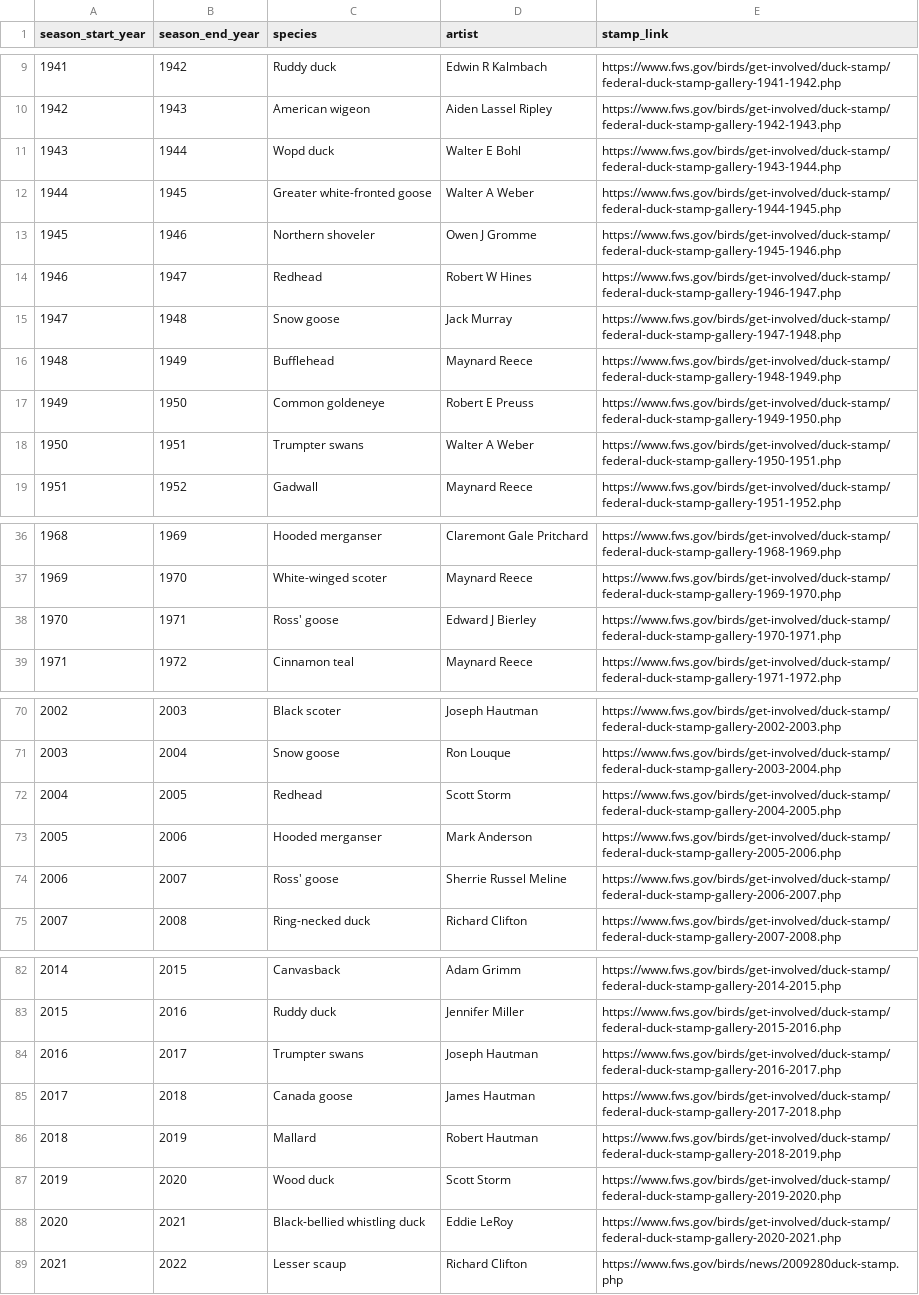
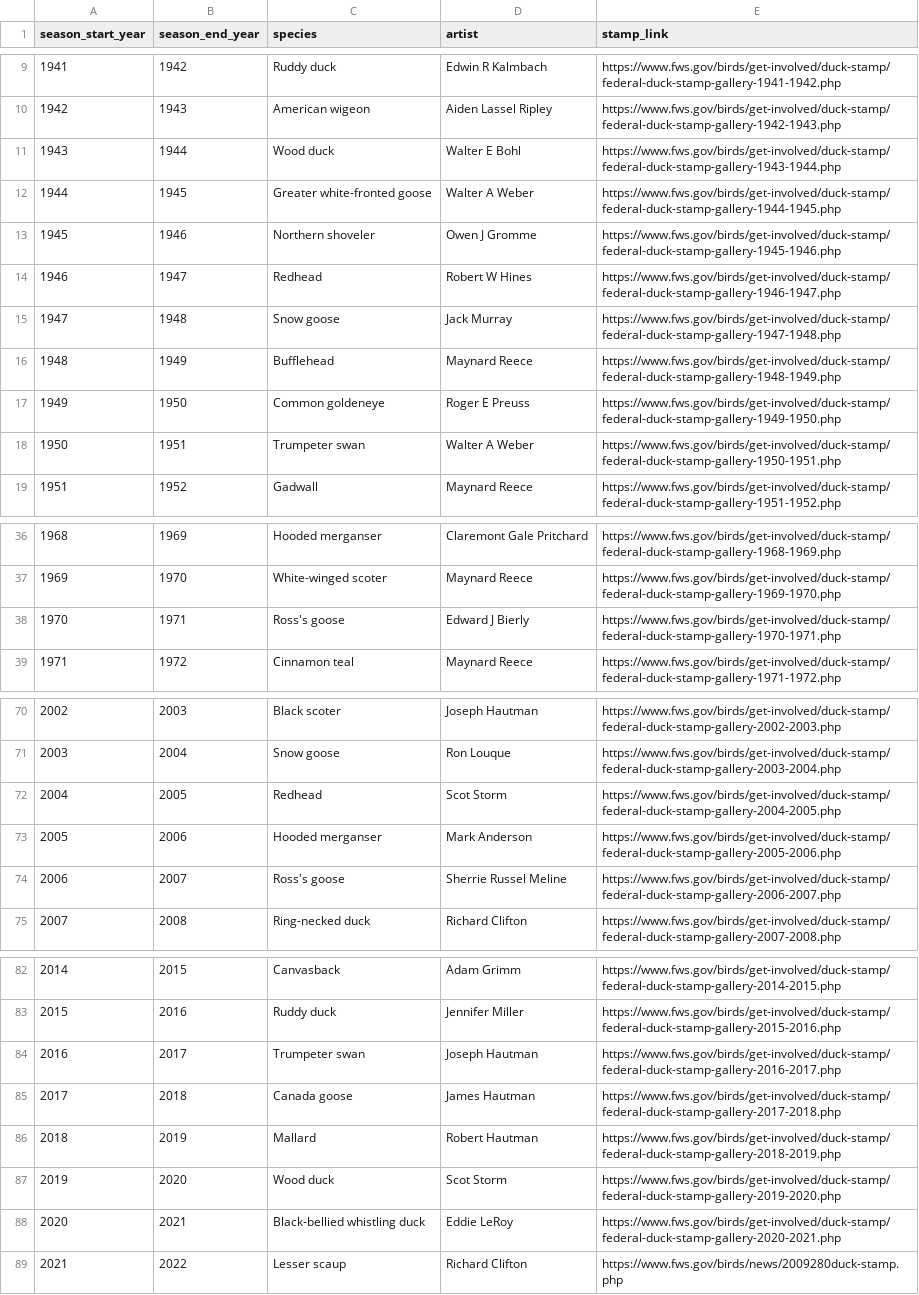
Before and after one commit to LGCarlson/Federal_Duck_Stamp_Data, a CSV file: migratory_bird_stamp_data.csv, drawn as a sheet; only a part is shown, gaps mark what is left out; the diff covers the shown part only.

Commit message:
copy edits

```diff
--- a/migratory_bird_stamp_data.csv
+++ b/migratory_bird_stamp_data.csv
@@ -10,3 +10,3 @@ season_start_year,season_end_year,species,artist,stamp_link
 1942,1943,American wigeon,Aiden Lassel Ripley,https://www.fws.gov/birds/get-involved/duck-stamp/federal-duck-stamp-gallery-1942-1943.php
-1943,1944,Wopd duck,Walter E Bohl,https://www.fws.gov/birds/get-involved/duck-stamp/federal-duck-stamp-gallery-1943-1944.php
+1943,1944,Wood duck,Walter E Bohl,https://www.fws.gov/birds/get-involved/duck-stamp/federal-duck-stamp-gallery-1943-1944.php
 1944,1945,Greater white-fronted goose,Walter A Weber,https://www.fws.gov/birds/get-involved/duck-stamp/federal-duck-stamp-gallery-1944-1945.php
@@ -16,4 +16,4 @@ season_start_year,season_end_year,species,artist,stamp_link
 1948,1949,Bufflehead,Maynard Reece,https://www.fws.gov/birds/get-involved/duck-stamp/federal-duck-stamp-gallery-1948-1949.php
-1949,1950,Common goldeneye,Robert E Preuss,https://www.fws.gov/birds/get-involved/duck-stamp/federal-duck-stamp-gallery-1949-1950.php
-1950,1951,Trumpter swans,Walter A Weber,https://www.fws.gov/birds/get-involved/duck-stamp/federal-duck-stamp-gallery-1950-1951.php
+1949,1950,Common goldeneye,Roger E Preuss,https://www.fws.gov/birds/get-involved/duck-stamp/federal-duck-stamp-gallery-1949-1950.php
+1950,1951,Trumpeter swan,Walter A Weber,https://www.fws.gov/birds/get-involved/duck-stamp/federal-duck-stamp-gallery-1950-1951.php
 1951,1952,Gadwall,Maynard Reece,https://www.fws.gov/birds/get-involved/duck-stamp/federal-duck-stamp-gallery-1951-1952.php
@@ -37,3 +37,3 @@ season_start_year,season_end_year,species,artist,stamp_link
 1969,1970,White-winged scoter,Maynard Reece,https://www.fws.gov/birds/get-involved/duck-stamp/federal-duck-stamp-gallery-1969-1970.php
-1970,1971,Ross' goose,Edward J Bierley,https://www.fws.gov/birds/get-involved/duck-stamp/federal-duck-stamp-gallery-1970-1971.php
+1970,1971,Ross's goose,Edward J Bierly,https://www.fws.gov/birds/get-involved/duck-stamp/federal-duck-stamp-gallery-1970-1971.php
 1971,1972,Cinnamon teal,Maynard Reece,https://www.fws.gov/birds/get-involved/duck-stamp/federal-duck-stamp-gallery-1971-1972.php
@@ -71,5 +71,5 @@ season_start_year,season_end_year,species,artist,stamp_link
 2003,2004,Snow goose,Ron Louque,https://www.fws.gov/birds/get-involved/duck-stamp/federal-duck-stamp-gallery-2003-2004.php
-2004,2005,Redhead,Scott Storm,https://www.fws.gov/birds/get-involved/duck-stamp/federal-duck-stamp-gallery-2004-2005.php
+2004,2005,Redhead,Scot Storm,https://www.fws.gov/birds/get-involved/duck-stamp/federal-duck-stamp-gallery-2004-2005.php
 2005,2006,Hooded merganser,Mark Anderson,https://www.fws.gov/birds/get-involved/duck-stamp/federal-duck-stamp-gallery-2005-2006.php
-2006,2007,Ross' goose,Sherrie Russel Meline,https://www.fws.gov/birds/get-involved/duck-stamp/federal-duck-stamp-gallery-2006-2007.php
+2006,2007,Ross's goose,Sherrie Russel Meline,https://www.fws.gov/birds/get-involved/duck-stamp/federal-duck-stamp-gallery-2006-2007.php
 2007,2008,Ring-necked duck,Richard Clifton,https://www.fws.gov/birds/get-involved/duck-stamp/federal-duck-stamp-gallery-2007-2008.php
@@ -83,6 +83,6 @@ season_start_year,season_end_year,species,artist,stamp_link
 2015,2016,Ruddy duck,Jennifer Miller,https://www.fws.gov/birds/get-involved/duck-stamp/federal-duck-stamp-gallery-2015-2016.php
-2016,2017,Trumpter swans,Joseph Hautman,https://www.fws.gov/birds/get-involved/duck-stamp/federal-duck-stamp-gallery-2016-2017.php
+2016,2017,Trumpeter swan,Joseph Hautman,https://www.fws.gov/birds/get-involved/duck-stamp/federal-duck-stamp-gallery-2016-2017.php
 2017,2018,Canada goose,James Hautman,https://www.fws.gov/birds/get-involved/duck-stamp/federal-duck-stamp-gallery-2017-2018.php
 2018,2019,Mallard,Robert Hautman,https://www.fws.gov/birds/get-involved/duck-stamp/federal-duck-stamp-gallery-2018-2019.php
-2019,2020,Wood duck,Scott Storm,https://www.fws.gov/birds/get-involved/duck-stamp/federal-duck-stamp-gallery-2019-2020.php
+2019,2020,Wood duck,Scot Storm,https://www.fws.gov/birds/get-involved/duck-stamp/federal-duck-stamp-gallery-2019-2020.php
 2020,2021,Black-bellied whistling duck,Eddie LeRoy,https://www.fws.gov/birds/get-involved/duck-stamp/federal-duck-stamp-gallery-2020-2021.php
```
Also changed, not shown: 3 edited cells elsewhere in this file.
